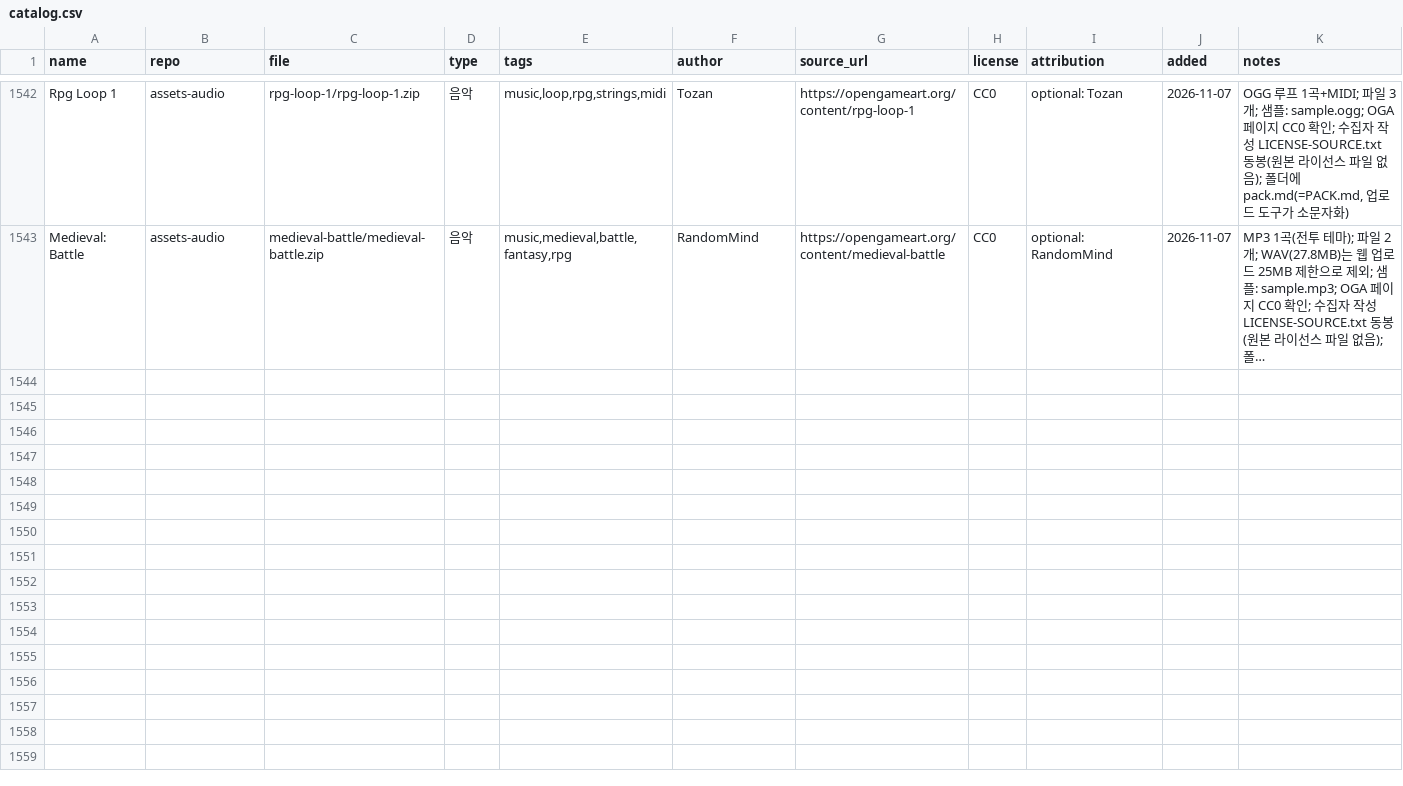
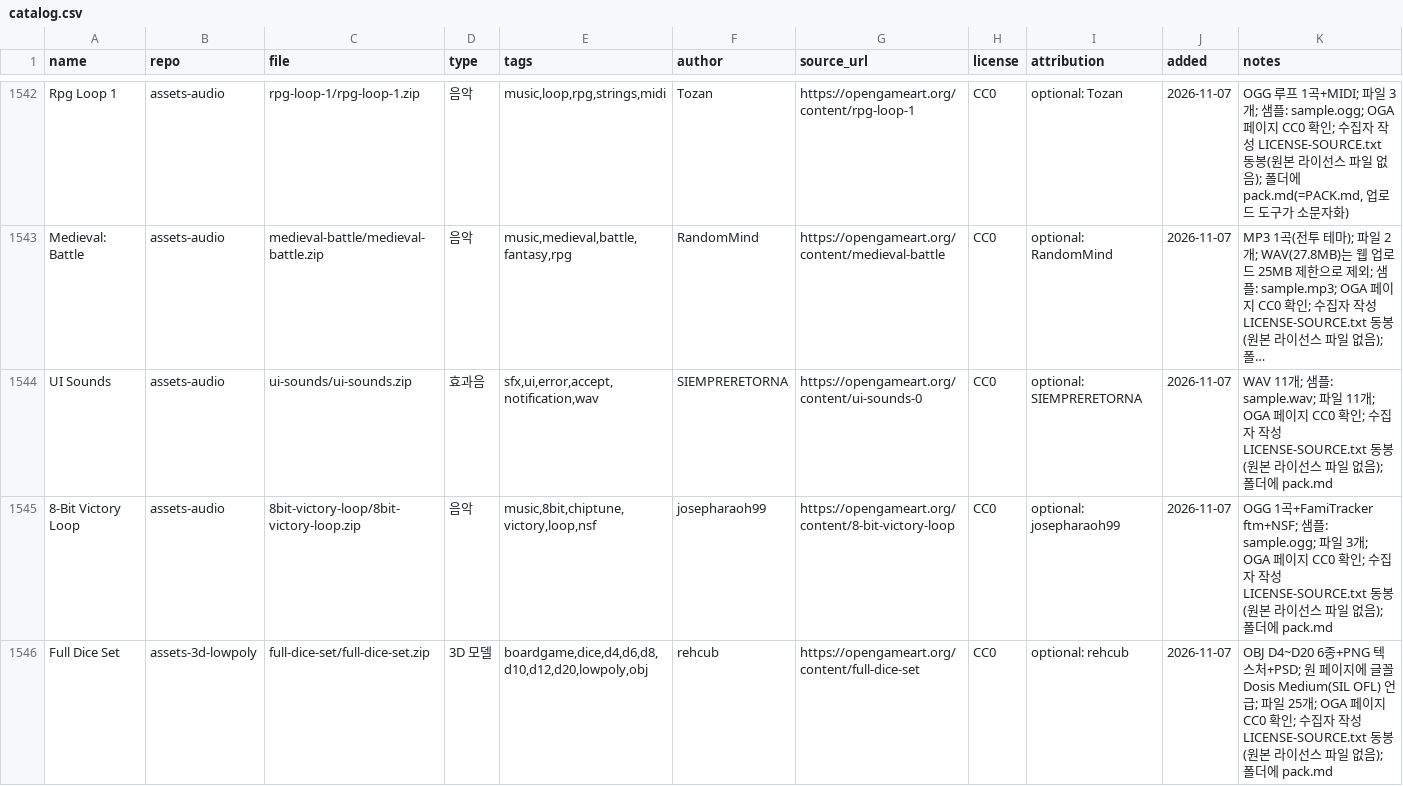
Before and after one commit to sigco3111/game-asset-catalog, a CSV file: catalog.csv, drawn as a sheet; only a part is shown, gaps mark what is left out; long unchanged cells end in …; rows hold the shown columns only; the diff covers the shown part only; the diff names each change by its address in the sheet, - before the commit and + after, or states it on an @@ line.

```diff
--- a/catalog.csv
+++ b/catalog.csv
+row 1544: UI Sounds | assets-audio | ui-sounds/ui-sounds.zip | 효과음 | sfx,ui,error,accept,notification,wav | SIEMPRERETORNA | https://opengameart.org/content/ui-sounds-0 | CC0 | optional: SIEMPRERETORNA | 2026-11-07 | WAV 11개; 샘플: sample.wav; 파일 11개; OGA 페이지 CC0 확인; 수집자 작성 LICENSE-SOURCE.txt 동봉(원본 라이선스 파일 없음); 폴더에 pack.md
+row 1545: 8-Bit Victory Loop | assets-audio | 8bit-victory-loop/8bit-victory-loop.zip | 음악 | music,8bit,chiptune,victory,loop,nsf | josepharaoh99 | https://opengameart.org/content/8-bit-victory-loop | CC0 | optional: josepharaoh99 | 2026-11-07 | OGG 1곡+FamiTracker ftm+NSF; 샘플: sample.ogg; 파일 3개; OGA 페이지 CC0 확인; 수집자 작성 LICENSE-SOURCE.txt 동봉(원본 라이선스 파일 없음); 폴더에 pack.md
+row 1546: Full Dice Set | assets-3d-lowpoly | full-dice-set/full-dice-set.zip | 3D 모델 | boardgame,dice,d4,d6,d8,d10,d12,d20,lowpoly,obj | rehcub | https://opengameart.org/content/full-dice-set | CC0 | optional: rehcub | 2026-11-07 | OBJ D4~D20 6종+PNG 텍스처+PSD; 원 페이지에 글꼴 Dosis Medium(SIL OFL) 언급; 파일 25개; OGA 페이지 CC0 확인; 수집자 작성 LICENSE-SOURCE.txt 동봉(원본 라이선스 파일 없음); 폴더에 pack.md
```
Also changed, not shown: 3 added rows elsewhere in this file, 1 other file.
